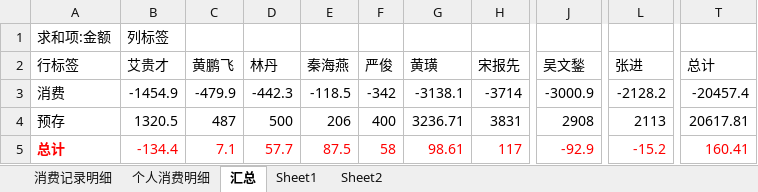
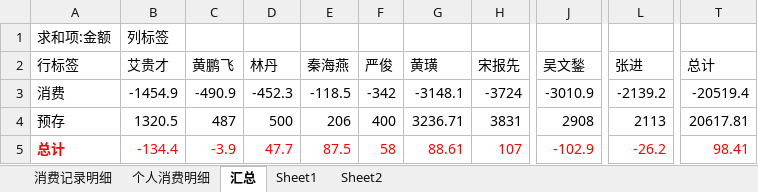
Before and after one commit to junyangren/BillingInfo, an Excel workbook: 充值产品线消费帐单.xlsx, sheet 汇总, drawn as a sheet; only a part is shown, gaps mark what is left out; values as stored, in another font and other column widths than the file's, no borders; the diff names each change by its address in the sheet, - before the commit and + after, or states it on an @@ line.

```diff
--- a/充值产品线消费帐单.xlsx (sheet 汇总)
+++ b/充值产品线消费帐单.xlsx (sheet 汇总)
-C3 (黄鹏飞): -479.9
+C3 (黄鹏飞): -490.9
-D3 (林丹): -442.3
+D3 (林丹): -452.3
-G3 (黄璜): -3138.1
+G3 (黄璜): -3148.1
-H3 (宋报先): -3714
+H3 (宋报先): -3724
-J3 (吴文鍫): -3000.9
+J3 (吴文鍫): -3010.9
-L3 (张进): -2128.2
+L3 (张进): -2139.2
-T3 (总计): -20457.4
+T3 (总计): -20519.4
-C5 (黄鹏飞): 7.1
+C5 (黄鹏飞): -3.9
-D5 (林丹): 57.7
+D5 (林丹): 47.7
-G5 (黄璜): 98.61
+G5 (黄璜): 88.61
-H5 (宋报先): 117
+H5 (宋报先): 107
-J5 (吴文鍫): -92.9
+J5 (吴文鍫): -102.9
-L5 (张进): -15.2
+L5 (张进): -26.2
-T5 (总计): 160.41
+T5 (总计): 98.41
```
Also changed, not shown: sheet 消费记录明细, sheet 个人消费明细.
